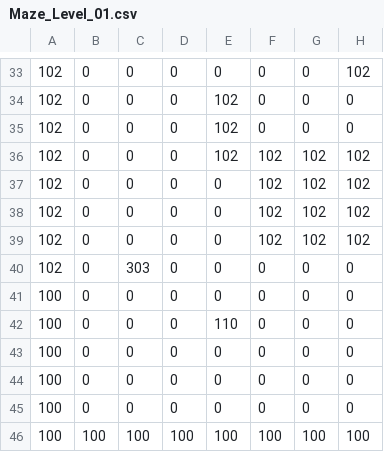
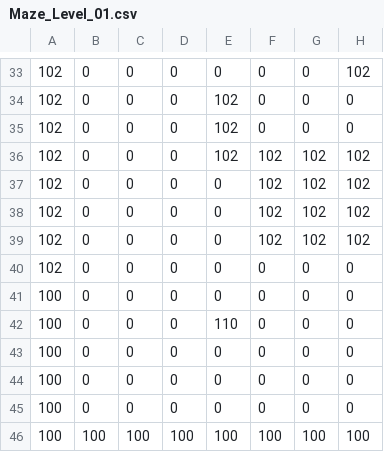
Before and after one commit to Butterkn1f/Studio-Project-3-SILI, a CSV file: App/Maps/Maze_Level_01.csv, drawn as a sheet; only a part is shown, gaps mark what is left out; the diff names each change by its address in the sheet, - before the commit and + after, or states it on an @@ line.

```diff
--- a/App/Maps/Maze_Level_01.csv
+++ b/App/Maps/Maze_Level_01.csv
-C40: 303
+C40: 0
```
Also changed, not shown: 3 other files.
